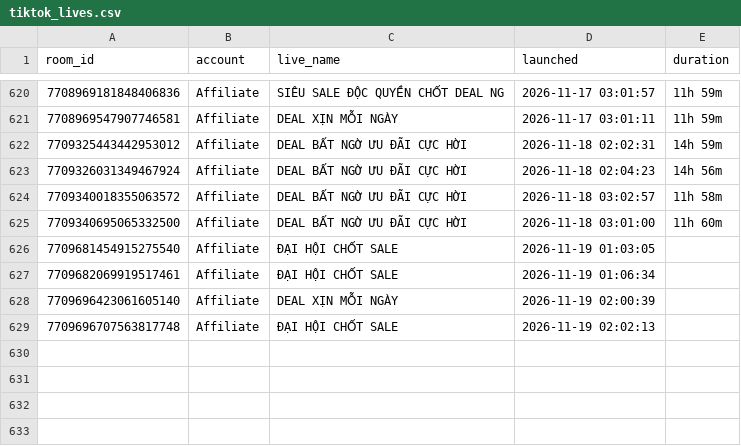
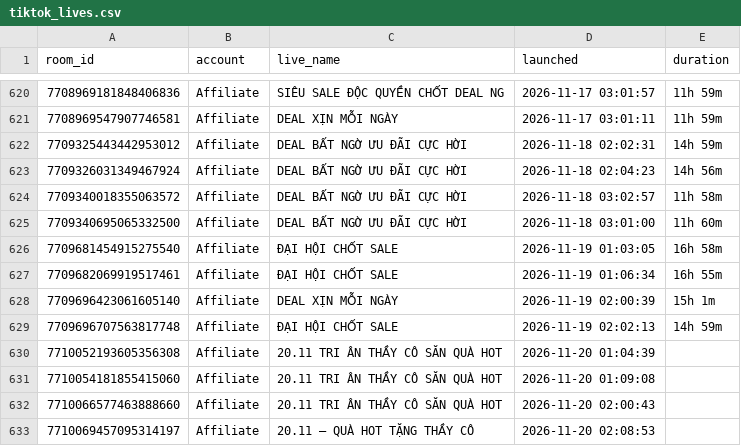
Before and after one commit to vynguyen-HO/ezs-dashboard, a CSV file: media/data/tiktok_lives.csv, drawn as a sheet; only a part is shown, gaps mark what is left out.

```diff
--- a/media/data/tiktok_lives.csv
+++ b/media/data/tiktok_lives.csv
@@ -625,5 +625,9 @@ room_id,account,live_name,launched,duration
 7709340695065332500,Affiliate,DEAL BẤT NGỜ ƯU ĐÃI CỰC HỜI,2026-11-18 03:01:00,11h 60m
-7709681454915275540,Affiliate,ĐẠI HỘI CHỐT SALE,2026-11-19 01:03:05,
-7709682069919517461,Affiliate,ĐẠI HỘI CHỐT SALE,2026-11-19 01:06:34,
-7709696423061605140,Affiliate,DEAL XỊN MỖI NGÀY,2026-11-19 02:00:39,
-7709696707563817748,Affiliate,ĐẠI HỘI CHỐT SALE,2026-11-19 02:02:13,
+7709681454915275540,Affiliate,ĐẠI HỘI CHỐT SALE,2026-11-19 01:03:05,16h 58m
+7709682069919517461,Affiliate,ĐẠI HỘI CHỐT SALE,2026-11-19 01:06:34,16h 55m
+7709696423061605140,Affiliate,DEAL XỊN MỖI NGÀY,2026-11-19 02:00:39,15h 1m
+7709696707563817748,Affiliate,ĐẠI HỘI CHỐT SALE,2026-11-19 02:02:13,14h 59m
+7710052193605356308,Affiliate,20.11 TRI ÂN THẦY CÔ SĂN QUÀ HOT,2026-11-20 01:04:39,
+7710054181855415060,Affiliate,20.11 TRI ÂN THẦY CÔ SĂN QUÀ HOT,2026-11-20 01:09:08,
+7710066577463888660,Affiliate,20.11 TRI ÂN THẦY CÔ SĂN QUÀ HOT,2026-11-20 02:00:43,
+7710069457095314197,Affiliate,20.11 – QUÀ HOT TẶNG THẦY CÔ,2026-11-20 02:08:53,
```
Also changed, not shown: media/data/campaign_daily.csv, media/data/meta_ads.csv, 6 other files.
